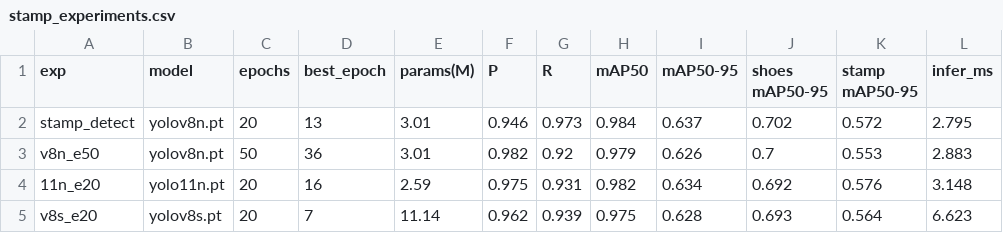
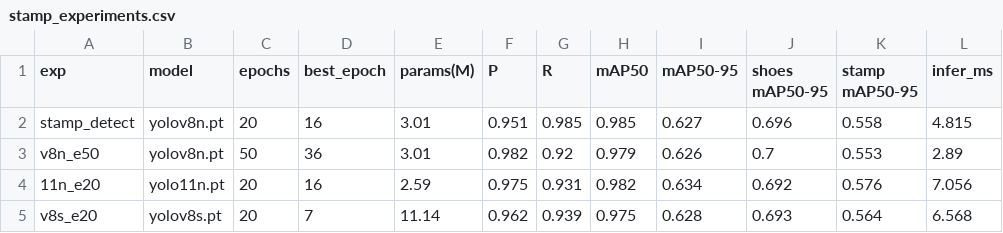
Before and after one commit to hwang-ye-song/CV_YOLO, a CSV file: results/stamp_experiments.csv, drawn as a sheet.

```diff
--- a/results/stamp_experiments.csv
+++ b/results/stamp_experiments.csv
@@ -1,5 +1,5 @@
 exp,model,epochs,best_epoch,params(M),P,R,mAP50,mAP50-95,shoes mAP50-95,stamp mAP50-95,infer_ms
-stamp_detect,yolov8n.pt,20,13,3.01,0.946,0.973,0.984,0.637,0.702,0.572,2.795
-v8n_e50,yolov8n.pt,50,36,3.01,0.982,0.92,0.979,0.626,0.7,0.553,2.883
-11n_e20,yolo11n.pt,20,16,2.59,0.975,0.931,0.982,0.634,0.692,0.576,3.148
-v8s_e20,yolov8s.pt,20,7,11.14,0.962,0.939,0.975,0.628,0.693,0.564,6.623
+stamp_detect,yolov8n.pt,20,16,3.01,0.951,0.985,0.985,0.627,0.696,0.558,4.815
+v8n_e50,yolov8n.pt,50,36,3.01,0.982,0.92,0.979,0.626,0.7,0.553,2.89
+11n_e20,yolo11n.pt,20,16,2.59,0.975,0.931,0.982,0.634,0.692,0.576,7.056
+v8s_e20,yolov8s.pt,20,7,11.14,0.962,0.939,0.975,0.628,0.693,0.564,6.568
```
Also changed, not shown: 11 other files.
